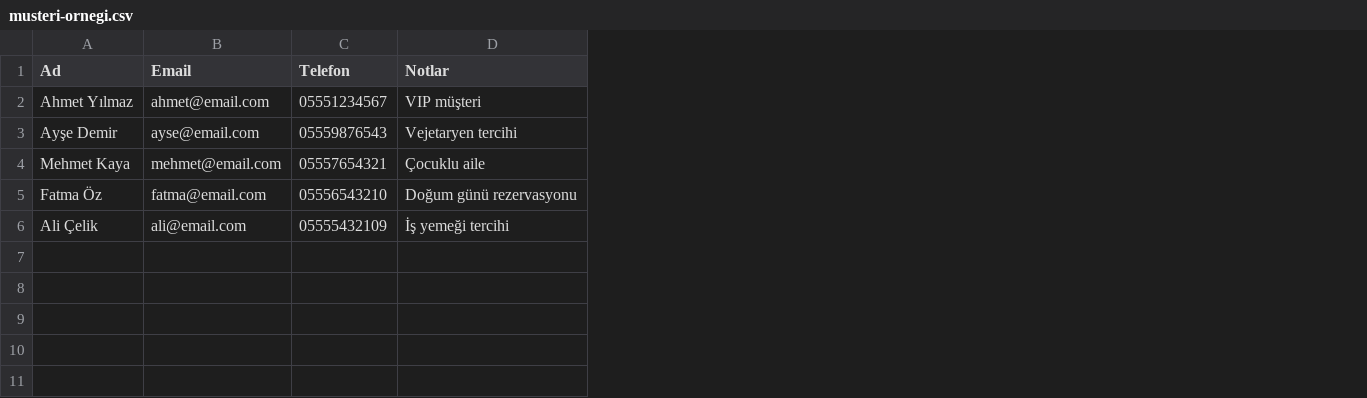
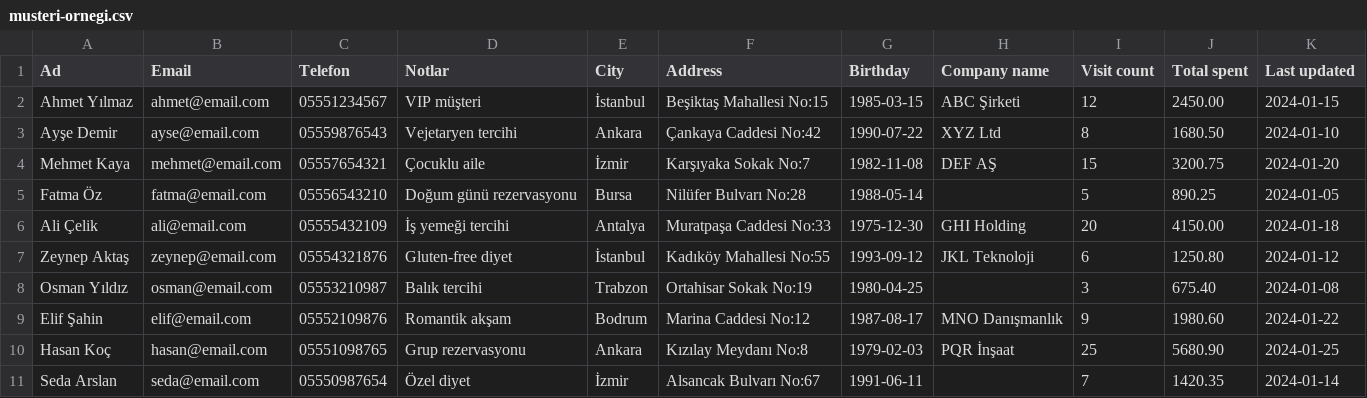
Before and after one commit to fuatgormez/rezervasyon, a CSV file: public/musteri-ornegi.csv, drawn as a sheet; the diff names each change by its address in the sheet, - before the commit and + after, or states it on an @@ line.

```diff
--- a/public/musteri-ornegi.csv
+++ b/public/musteri-ornegi.csv
+column E (City), rows 2-6: İstanbul | Ankara | İzmir | Bursa | Antalya
+column F (Address), rows 2-6: Beşiktaş Mahallesi No:15 | Çankaya Caddesi No:42 | Karşıyaka Sokak No:7 | Nilüfer Bulvarı No:28 | Muratpaşa Caddesi No:33
+column G (Birthday), rows 2-6: 1985-03-15 | 1990-07-22 | 1982-11-08 | 1988-05-14 | 1975-12-30
+column H (Company name), rows 2-6: ABC Şirketi | XYZ Ltd | DEF AŞ |  | GHI Holding
+column I (Visit count), rows 2-6: 12 | 8 | 15 | 5 | 20
+column J (Total spent), rows 2-6: 2450.00 | 1680.50 | 3200.75 | 890.25 | 4150.00
+column K (Last updated), rows 2-6: 2024-01-15 | 2024-01-10 | 2024-01-20 | 2024-01-05 | 2024-01-18
+row 7: Zeynep Aktaş | zeynep@email.com | 05554321876 | Gluten-free diyet | İstanbul | Kadıköy Mahallesi No:55 | 1993-09-12 | JKL Teknoloji | 6 | 1250.80 | 2024-01-12
+row 8: Osman Yıldız | osman@email.com | 05553210987 | Balık tercihi | Trabzon | Ortahisar Sokak No:19 | 1980-04-25 |  | 3 | 675.40 | 2024-01-08
+row 9: Elif Şahin | elif@email.com | 05552109876 | Romantik akşam | Bodrum | Marina Caddesi No:12 | 1987-08-17 | MNO Danışmanlık | 9 | 1980.60 | 2024-01-22
+row 10: Hasan Koç | hasan@email.com | 05551098765 | Grup rezervasyonu | Ankara | Kızılay Meydanı No:8 | 1979-02-03 | PQR İnşaat | 25 | 5680.90 | 2024-01-25
+row 11: Seda Arslan | seda@email.com | 05550987654 | Özel diyet | İzmir | Alsancak Bulvarı No:67 | 1991-06-11 |  | 7 | 1420.35 | 2024-01-14
```
Also changed, not shown: 7 other files.
